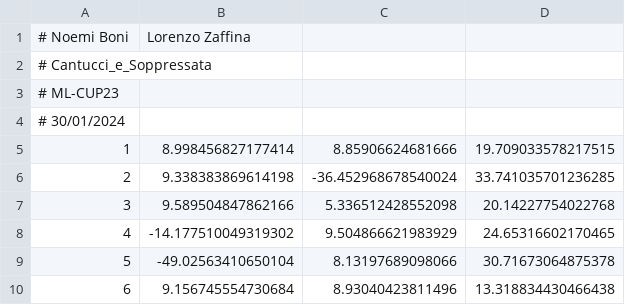
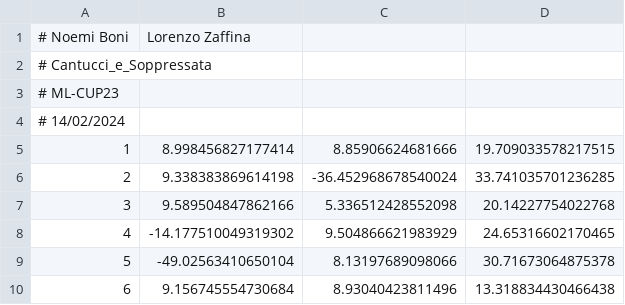
Before and after one commit to zaffo1/ml_project, a CSV file: output_cup.csv, drawn as a sheet; only a part is shown.

```diff
--- a/output_cup.csv
+++ b/output_cup.csv
@@ -3,3 +3,3 @@
 # ML-CUP23
-# 30/01/2024
+# 14/02/2024
 1,8.998456827177414,8.85906624681666,19.709033578217515
```
Also changed, not shown: 3 other files.
